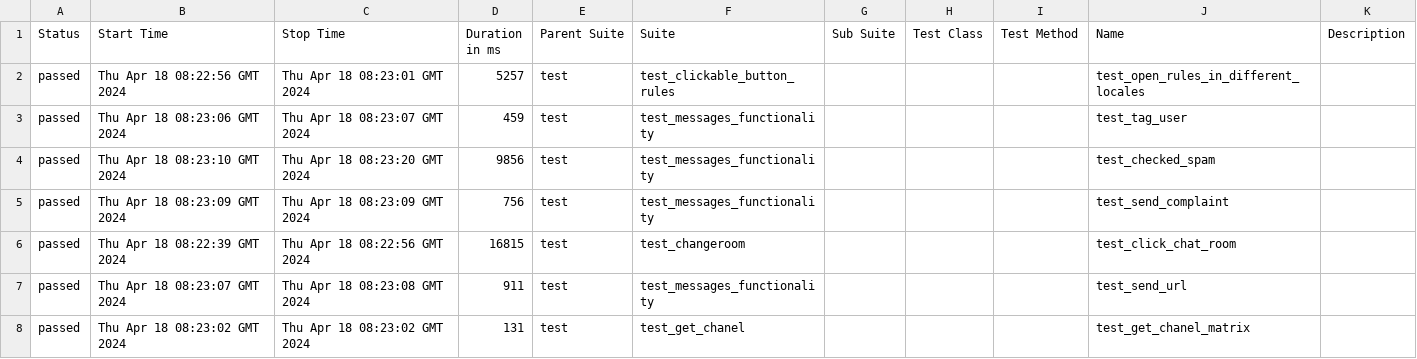
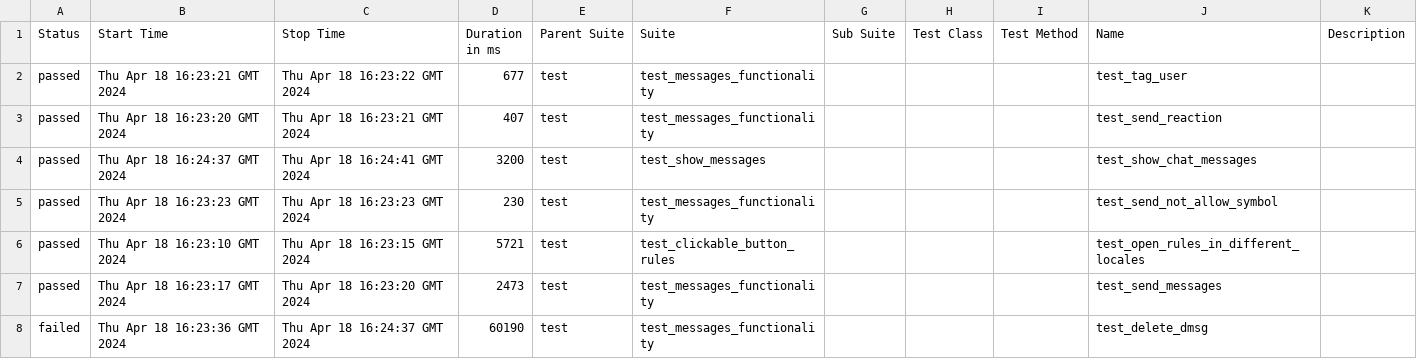
Before and after one commit to VladimirSaf95/ChatProject, a CSV file: data/suites.csv, drawn as a sheet; only a part is shown; the diff covers the shown part only.

Commit message:
Deploying to gh-pages from @ VladimirSaf95/ChatProject@6bf11063d4f259ad39401430274b3e7b8aca95bf 🚀

```diff
--- a/data/suites.csv
+++ b/data/suites.csv
@@ -1,8 +1,8 @@
 "Status","Start Time","Stop Time","Duration in ms","Parent Suite","Suite","Sub Suite","Test Class","Test Method","Name","Description"
-"passed","Thu Apr 18 08:22:56 GMT 2024","Thu Apr 18 08:23:01 GMT 2024","5257","test","test_clickable_button_rules","","","","test_open_rules_in_different_locales",""
-"passed","Thu Apr 18 08:23:06 GMT 2024","Thu Apr 18 08:23:07 GMT 2024","459","test","test_messages_functionality","","","","test_tag_user",""
-"passed","Thu Apr 18 08:23:10 GMT 2024","Thu Apr 18 08:23:20 GMT 2024","9856","test","test_messages_functionality","","","","test_checked_spam",""
-"passed","Thu Apr 18 08:23:09 GMT 2024","Thu Apr 18 08:23:09 GMT 2024","756","test","test_messages_functionality","","","","test_send_complaint",""
-"passed","Thu Apr 18 08:22:39 GMT 2024","Thu Apr 18 08:22:56 GMT 2024","16815","test","test_changeroom","","","","test_click_chat_room",""
-"passed","Thu Apr 18 08:23:07 GMT 2024","Thu Apr 18 08:23:08 GMT 2024","911","test","test_messages_functionality","","","","test_send_url",""
-"passed","Thu Apr 18 08:23:02 GMT 2024","Thu Apr 18 08:23:02 GMT 2024","131","test","test_get_chanel","","","","test_get_chanel_matrix",""
+"passed","Thu Apr 18 16:23:21 GMT 2024","Thu Apr 18 16:23:22 GMT 2024","677","test","test_messages_functionality","","","","test_tag_user",""
+"passed","Thu Apr 18 16:23:20 GMT 2024","Thu Apr 18 16:23:21 GMT 2024","407","test","test_messages_functionality","","","","test_send_reaction",""
+"passed","Thu Apr 18 16:24:37 GMT 2024","Thu Apr 18 16:24:41 GMT 2024","3200","test","test_show_messages","","","","test_show_chat_messages",""
+"passed","Thu Apr 18 16:23:23 GMT 2024","Thu Apr 18 16:23:23 GMT 2024","230","test","test_messages_functionality","","","","test_send_not_allow_symbol",""
+"passed","Thu Apr 18 16:23:10 GMT 2024","Thu Apr 18 16:23:15 GMT 2024","5721","test","test_clickable_button_rules","","","","test_open_rules_in_different_locales",""
+"passed","Thu Apr 18 16:23:17 GMT 2024","Thu Apr 18 16:23:20 GMT 2024","2473","test","test_messages_functionality","","","","test_send_messages",""
+"failed","Thu Apr 18 16:23:36 GMT 2024","Thu Apr 18 16:24:37 GMT 2024","60190","test","test_messages_functionality","","","","test_delete_dmsg",""
```
Also changed, not shown: 3 added rows, 3 removed rows and 63 edited cells elsewhere in this file, data/behaviors.csv, 44 other files.
